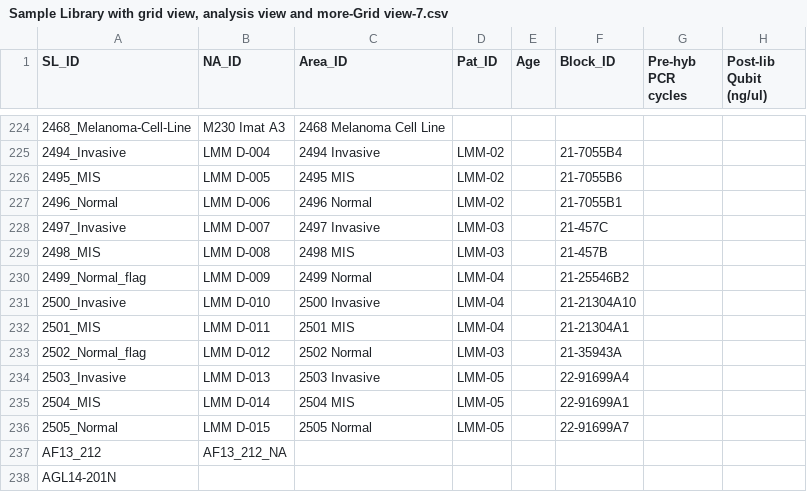
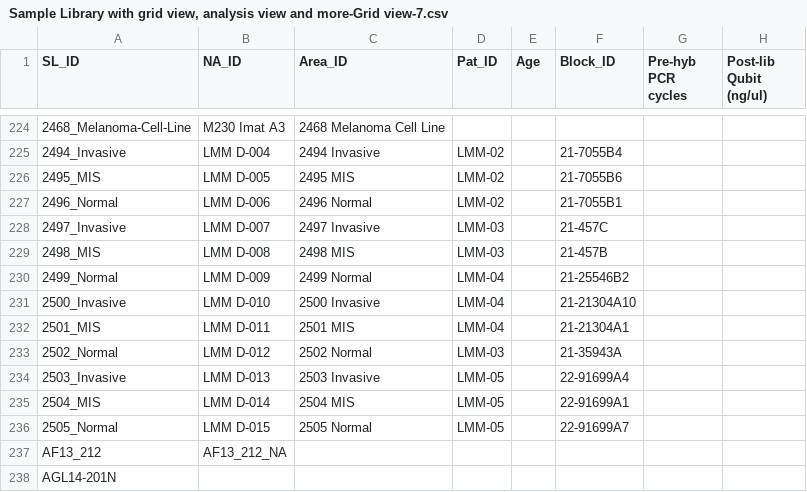
Before and after one commit to bastianbc/BastianLab, a CSV file: uploads/Sample Library with grid view, analysis view and more-Grid view-7.csv, drawn as a sheet; only a part is shown, gaps mark what is left out; the diff covers the shown part only; the diff names each change by its address in the sheet, - before the commit and + after, or states it on an @@ line.

```diff
--- a/uploads/Sample Library with grid view, analysis view and more-Grid view-7.csv
+++ b/uploads/Sample Library with grid view, analysis view and more-Grid view-7.csv
-A230 (SL_ID): 2499_Normal_flag
+A230 (SL_ID): 2499_Normal
-A233 (SL_ID): 2502_Normal_flag
+A233 (SL_ID): 2502_Normal
```
Also changed, not shown: 20 edited cells elsewhere in this file, 2 other files.
